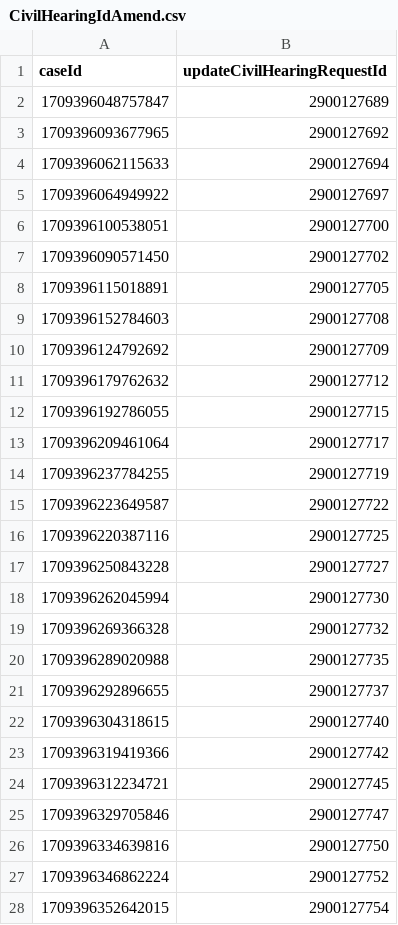
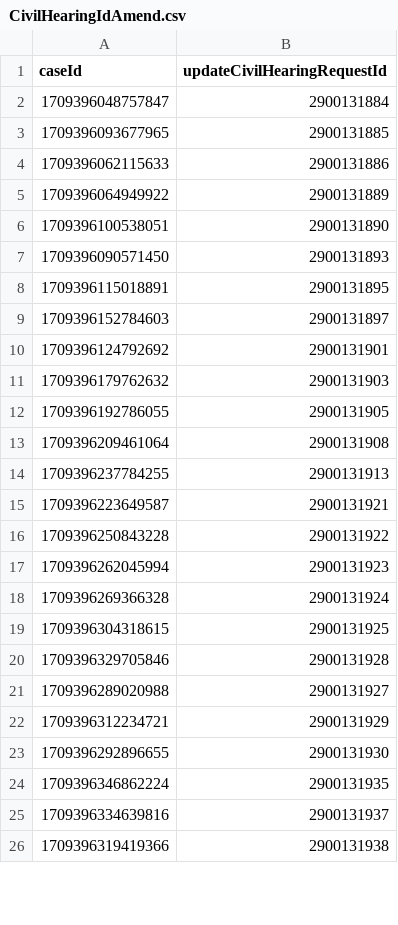
Before and after one commit to hmcts/xui-performance, a CSV file: src/gatling/resources/CivilHearingIdAmend.csv, drawn as a sheet; only a part is shown; the diff covers the shown part only.

```diff
--- a/src/gatling/resources/CivilHearingIdAmend.csv
+++ b/src/gatling/resources/CivilHearingIdAmend.csv
@@ -1,28 +1,26 @@
 caseId,updateCivilHearingRequestId
-1709396048757847,2900127689
-1709396093677965,2900127692
-1709396062115633,2900127694
-1709396064949922,2900127697
-1709396100538051,2900127700
-1709396090571450,2900127702
-1709396115018891,2900127705
-1709396152784603,2900127708
-1709396124792692,2900127709
-1709396179762632,2900127712
-1709396192786055,2900127715
-1709396209461064,2900127717
-1709396237784255,2900127719
-1709396223649587,2900127722
-1709396220387116,2900127725
-1709396250843228,2900127727
-1709396262045994,2900127730
-1709396269366328,2900127732
-1709396289020988,2900127735
-1709396292896655,2900127737
-1709396304318615,2900127740
-1709396319419366,2900127742
-1709396312234721,2900127745
-1709396329705846,2900127747
-1709396334639816,2900127750
-1709396346862224,2900127752
-1709396352642015,2900127754
+1709396048757847,2900131884
+1709396093677965,2900131885
+1709396062115633,2900131886
+1709396064949922,2900131889
+1709396100538051,2900131890
+1709396090571450,2900131893
+1709396115018891,2900131895
+1709396152784603,2900131897
+1709396124792692,2900131901
+1709396179762632,2900131903
+1709396192786055,2900131905
+1709396209461064,2900131908
+1709396237784255,2900131913
+1709396223649587,2900131921
+1709396250843228,2900131922
+1709396262045994,2900131923
+1709396269366328,2900131924
+1709396304318615,2900131925
+1709396329705846,2900131928
+1709396289020988,2900131927
+1709396312234721,2900131929
+1709396292896655,2900131930
+1709396346862224,2900131935
+1709396334639816,2900131937
+1709396319419366,2900131938
```
Also changed, not shown: 2 added rows and 3 edited cells elsewhere in this file, src/gatling/resources/CivilHearingIdCancels.csv, src/gatling/resources/PrlHearingIdAmend.csv, 6 other files.
